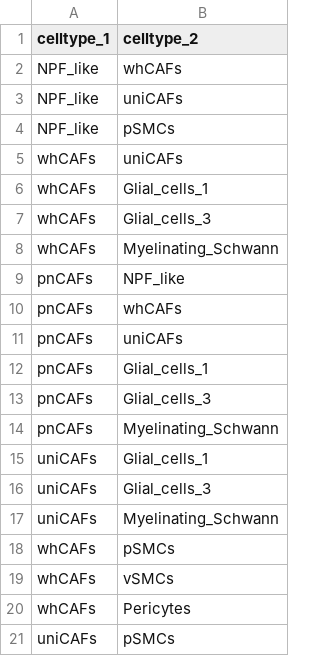
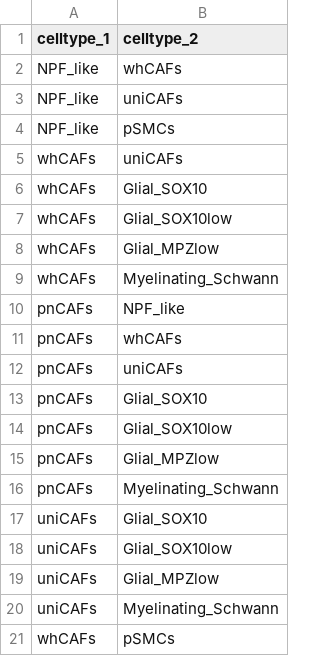
Before and after one commit to swarbricklab/pca_visium_analysis, a CSV file: config/minor_mal_interactions_of_interest.csv, drawn as a sheet; only a part is shown; the shorter side is filled out with more unchanged rows.

```diff
--- a/config/minor_mal_interactions_of_interest.csv
+++ b/config/minor_mal_interactions_of_interest.csv
@@ -5,4 +5,5 @@ NPF_like,pSMCs
 whCAFs,uniCAFs
-whCAFs,Glial_cells_1
-whCAFs,Glial_cells_3
+whCAFs,Glial_SOX10
+whCAFs,Glial_SOX10low
+whCAFs,Glial_MPZlow
 whCAFs,Myelinating_Schwann
@@ -11,7 +12,9 @@ pnCAFs,whCAFs
 pnCAFs,uniCAFs
-pnCAFs,Glial_cells_1
-pnCAFs,Glial_cells_3
+pnCAFs,Glial_SOX10
+pnCAFs,Glial_SOX10low
+pnCAFs,Glial_MPZlow
 pnCAFs,Myelinating_Schwann
-uniCAFs,Glial_cells_1
-uniCAFs,Glial_cells_3
+uniCAFs,Glial_SOX10
+uniCAFs,Glial_SOX10low
+uniCAFs,Glial_MPZlow
 uniCAFs,Myelinating_Schwann
```
Also changed, not shown: config/minor_interactions_CAFs_all.csv, config/minor_interactions_CAFs_subset.csv, 18 other files.
